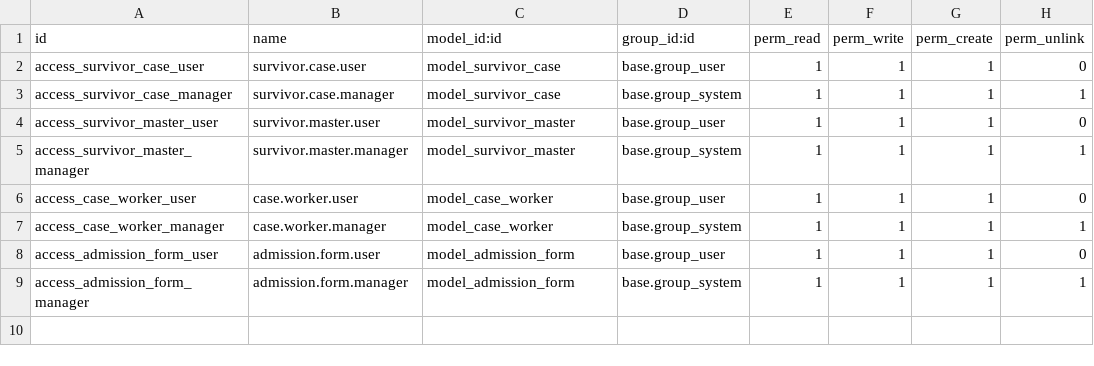
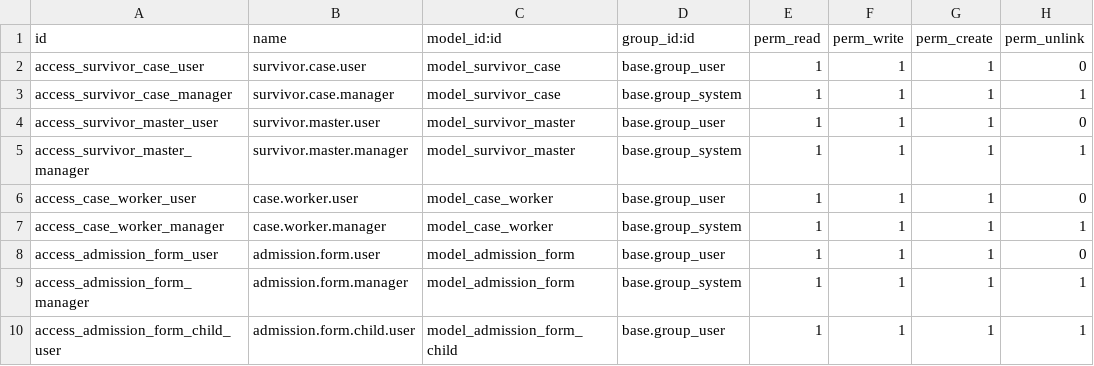
Before and after one commit to burhanismael/Mowdafa_customizations, a CSV file: mowdafa_extended/security/ir.model.access.csv, drawn as a sheet.

```diff
--- a/mowdafa_extended/security/ir.model.access.csv
+++ b/mowdafa_extended/security/ir.model.access.csv
@@ -9 +9,2 @@ access_admission_form_user,admission.form.user,model_admission_form,base.group_u
 access_admission_form_manager,admission.form.manager,model_admission_form,base.group_system,1,1,1,1
+access_admission_form_child_user,admission.form.child.user,model_admission_form_child,base.group_user,1,1,1,1
```
Also changed, not shown: 6 other files.
